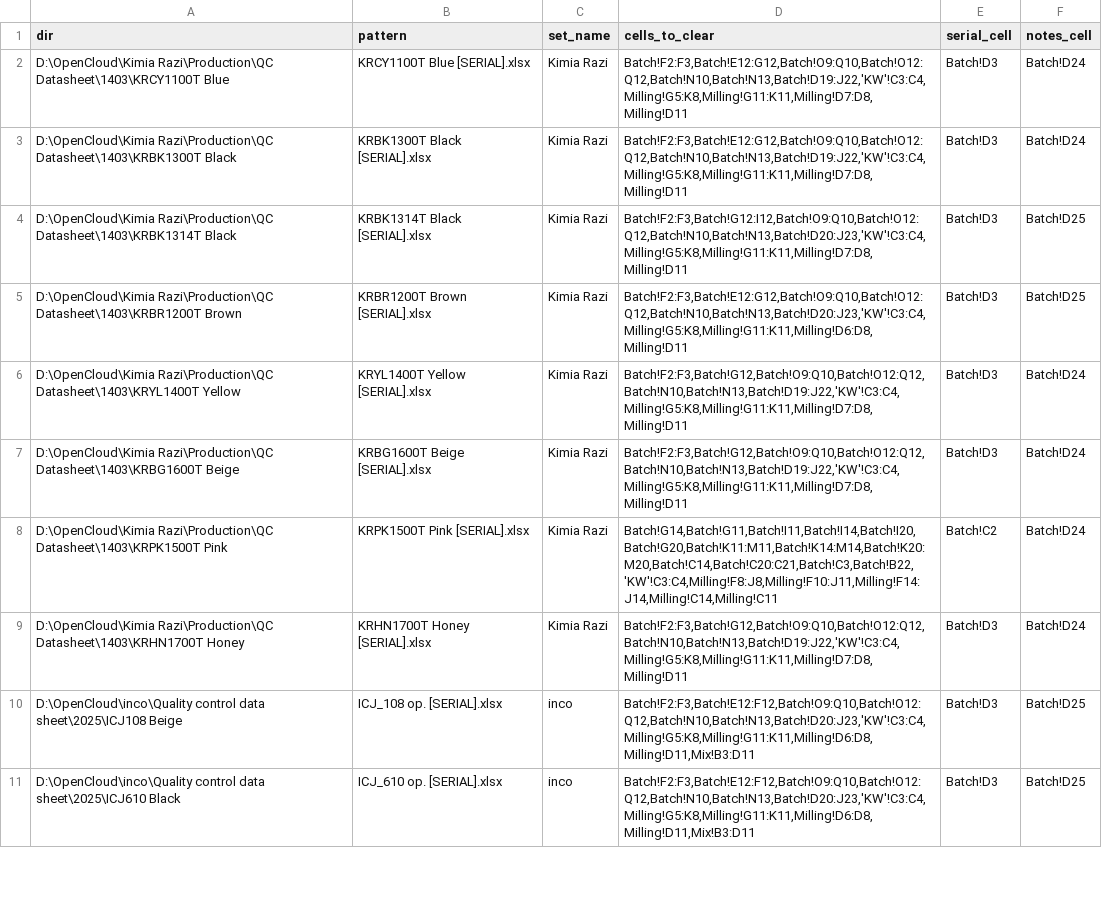
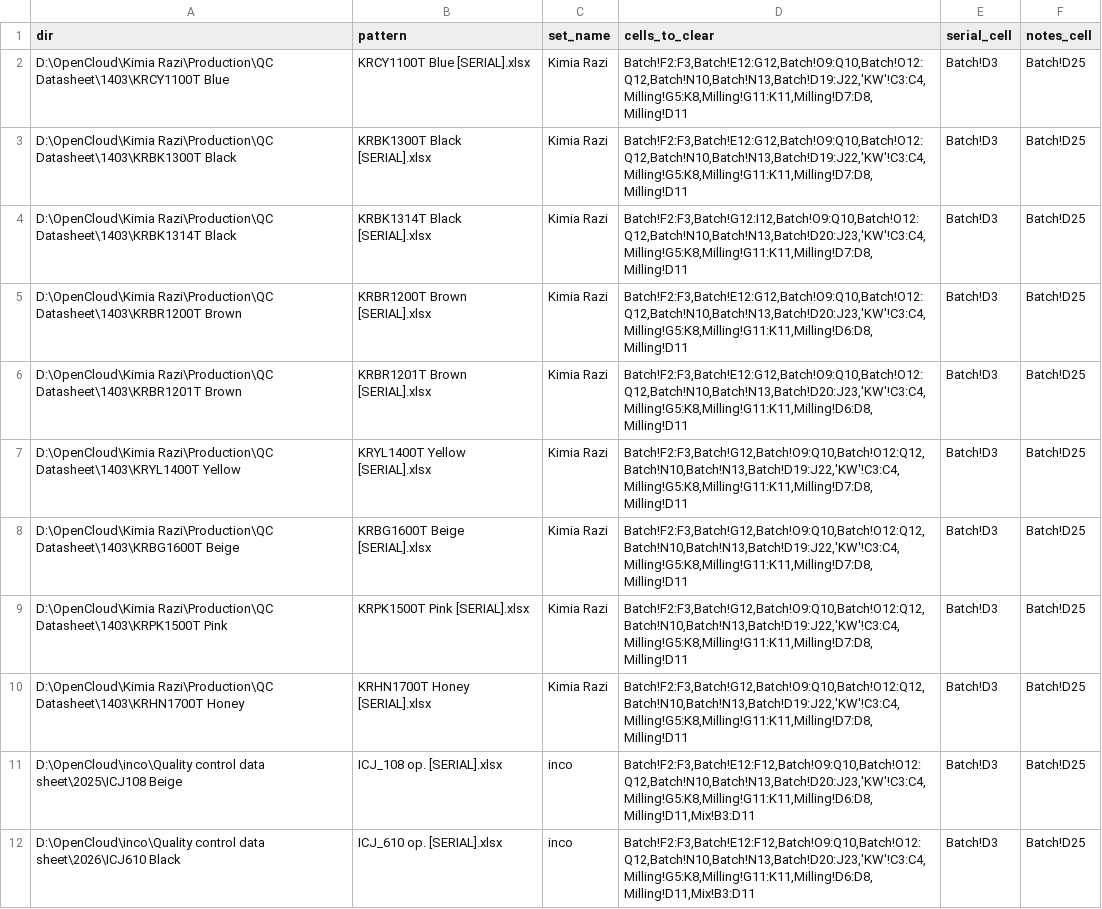
Before and after one commit to s-diaco/xlsx_clean, a CSV file: src/xlsx_clean/file_data.csv, drawn as a sheet; only a part is shown; the diff covers the shown part only.

Commit message:
added ICJ/EH630

```diff
--- a/src/xlsx_clean/file_data.csv
+++ b/src/xlsx_clean/file_data.csv
@@ -1,11 +1,12 @@
 dir,pattern,set_name,cells_to_clear,serial_cell,notes_cell
-"D:\OpenCloud\Kimia Razi\Production\QC Datasheet\1403\KRCY1100T Blue","KRCY1100T Blue [SERIAL].xlsx","Kimia Razi","Batch!F2:F3,Batch!E12:G12,Batch!O9:Q10,Batch!O12:Q12,Batch!N10,Batch!N13,Batch!D19:J22,'KW'!C3:C4,Milling!G5:K8,Milling!G11:K11,Milling!D7:D8,Milling!D11","Batch!D3","Batch!D24"
-"D:\OpenCloud\Kimia Razi\Production\QC Datasheet\1403\KRBK1300T Black","KRBK1300T Black [SERIAL].xlsx","Kimia Razi","Batch!F2:F3,Batch!E12:G12,Batch!O9:Q10,Batch!O12:Q12,Batch!N10,Batch!N13,Batch!D19:J22,'KW'!C3:C4,Milling!G5:K8,Milling!G11:K11,Milling!D7:D8,Milling!D11","Batch!D3","Batch!D24"
+"D:\OpenCloud\Kimia Razi\Production\QC Datasheet\1403\KRCY1100T Blue","KRCY1100T Blue [SERIAL].xlsx","Kimia Razi","Batch!F2:F3,Batch!E12:G12,Batch!O9:Q10,Batch!O12:Q12,Batch!N10,Batch!N13,Batch!D19:J22,'KW'!C3:C4,Milling!G5:K8,Milling!G11:K11,Milling!D7:D8,Milling!D11","Batch!D3","Batch!D25"
+"D:\OpenCloud\Kimia Razi\Production\QC Datasheet\1403\KRBK1300T Black","KRBK1300T Black [SERIAL].xlsx","Kimia Razi","Batch!F2:F3,Batch!E12:G12,Batch!O9:Q10,Batch!O12:Q12,Batch!N10,Batch!N13,Batch!D19:J22,'KW'!C3:C4,Milling!G5:K8,Milling!G11:K11,Milling!D7:D8,Milling!D11","Batch!D3","Batch!D25"
 "D:\OpenCloud\Kimia Razi\Production\QC Datasheet\1403\KRBK1314T Black","KRBK1314T Black [SERIAL].xlsx","Kimia Razi","Batch!F2:F3,Batch!G12:I12,Batch!O9:Q10,Batch!O12:Q12,Batch!N10,Batch!N13,Batch!D20:J23,'KW'!C3:C4,Milling!G5:K8,Milling!G11:K11,Milling!D7:D8,Milling!D11","Batch!D3","Batch!D25"
 "D:\OpenCloud\Kimia Razi\Production\QC Datasheet\1403\KRBR1200T Brown","KRBR1200T Brown [SERIAL].xlsx","Kimia Razi","Batch!F2:F3,Batch!E12:G12,Batch!O9:Q10,Batch!O12:Q12,Batch!N10,Batch!N13,Batch!D20:J23,'KW'!C3:C4,Milling!G5:K8,Milling!G11:K11,Milling!D6:D8,Milling!D11","Batch!D3","Batch!D25"
-"D:\OpenCloud\Kimia Razi\Production\QC Datasheet\1403\KRYL1400T Yellow","KRYL1400T Yellow [SERIAL].xlsx","Kimia Razi","Batch!F2:F3,Batch!G12,Batch!O9:Q10,Batch!O12:Q12,Batch!N10,Batch!N13,Batch!D19:J22,'KW'!C3:C4,Milling!G5:K8,Milling!G11:K11,Milling!D7:D8,Milling!D11","Batch!D3","Batch!D24"
-"D:\OpenCloud\Kimia Razi\Production\QC Datasheet\1403\KRBG1600T Beige","KRBG1600T Beige [SERIAL].xlsx","Kimia Razi","Batch!F2:F3,Batch!G12,Batch!O9:Q10,Batch!O12:Q12,Batch!N10,Batch!N13,Batch!D19:J22,'KW'!C3:C4,Milling!G5:K8,Milling!G11:K11,Milling!D7:D8,Milling!D11","Batch!D3","Batch!D24"
-"D:\OpenCloud\Kimia Razi\Production\QC Datasheet\1403\KRPK1500T Pink","KRPK1500T Pink [SERIAL].xlsx","Kimia Razi","Batch!G14,Batch!G11,Batch!I11,Batch!I14,Batch!I20,Batch!G20,Batch!K11:M11,Batch!K14:M14,Batch!K20:M20,Batch!C14,Batch!C20:C21,Batch!C3,Batch!B22,'KW'!C3:C4,Milling!F8:J8,Milling!F10:J11,Milling!F14:J14,Milling!C14,Milling!C11","Batch!C2","Batch!D24"
-"D:\OpenCloud\Kimia Razi\Production\QC Datasheet\1403\KRHN1700T Honey","KRHN1700T Honey [SERIAL].xlsx","Kimia Razi","Batch!F2:F3,Batch!G12,Batch!O9:Q10,Batch!O12:Q12,Batch!N10,Batch!N13,Batch!D19:J22,'KW'!C3:C4,Milling!G5:K8,Milling!G11:K11,Milling!D7:D8,Milling!D11","Batch!D3","Batch!D24"
+"D:\OpenCloud\Kimia Razi\Production\QC Datasheet\1403\KRBR1201T Brown","KRBR1201T Brown [SERIAL].xlsx","Kimia Razi","Batch!F2:F3,Batch!E12:G12,Batch!O9:Q10,Batch!O12:Q12,Batch!N10,Batch!N13,Batch!D20:J23,'KW'!C3:C4,Milling!G5:K8,Milling!G11:K11,Milling!D6:D8,Milling!D11","Batch!D3","Batch!D25"
+"D:\OpenCloud\Kimia Razi\Production\QC Datasheet\1403\KRYL1400T Yellow","KRYL1400T Yellow [SERIAL].xlsx","Kimia Razi","Batch!F2:F3,Batch!G12,Batch!O9:Q10,Batch!O12:Q12,Batch!N10,Batch!N13,Batch!D19:J22,'KW'!C3:C4,Milling!G5:K8,Milling!G11:K11,Milling!D7:D8,Milling!D11","Batch!D3","Batch!D25"
+"D:\OpenCloud\Kimia Razi\Production\QC Datasheet\1403\KRBG1600T Beige","KRBG1600T Beige [SERIAL].xlsx","Kimia Razi","Batch!F2:F3,Batch!G12,Batch!O9:Q10,Batch!O12:Q12,Batch!N10,Batch!N13,Batch!D19:J22,'KW'!C3:C4,Milling!G5:K8,Milling!G11:K11,Milling!D7:D8,Milling!D11","Batch!D3","Batch!D25"
+"D:\OpenCloud\Kimia Razi\Production\QC Datasheet\1403\KRPK1500T Pink","KRPK1500T Pink [SERIAL].xlsx","Kimia Razi","Batch!F2:F3,Batch!G12,Batch!O9:Q10,Batch!O12:Q12,Batch!N10,Batch!N13,Batch!D19:J22,'KW'!C3:C4,Milling!G5:K8,Milling!G11:K11,Milling!D7:D8,Milling!D11","Batch!D3","Batch!D25"
+"D:\OpenCloud\Kimia Razi\Production\QC Datasheet\1403\KRHN1700T Honey","KRHN1700T Honey [SERIAL].xlsx","Kimia Razi","Batch!F2:F3,Batch!G12,Batch!O9:Q10,Batch!O12:Q12,Batch!N10,Batch!N13,Batch!D19:J22,'KW'!C3:C4,Milling!G5:K8,Milling!G11:K11,Milling!D7:D8,Milling!D11","Batch!D3","Batch!D25"
 "D:\OpenCloud\inco\Quality control data sheet\2025\ICJ108 Beige","ICJ_108 op. [SERIAL].xlsx","inco","Batch!F2:F3,Batch!E12:F12,Batch!O9:Q10,Batch!O12:Q12,Batch!N10,Batch!N13,Batch!D20:J23,'KW'!C3:C4,Milling!G5:K8,Milling!G11:K11,Milling!D6:D8,Milling!D11,Mix!B3:D11","Batch!D3","Batch!D25"
-"D:\OpenCloud\inco\Quality control data sheet\2025\ICJ610 Black","ICJ_610 op. [SERIAL].xlsx","inco","Batch!F2:F3,Batch!E12:F12,Batch!O9:Q10,Batch!O12:Q12,Batch!N10,Batch!N13,Batch!D20:J23,'KW'!C3:C4,Milling!G5:K8,Milling!G11:K11,Milling!D6:D8,Milling!D11,Mix!B3:D11","Batch!D3","Batch!D25"
+"D:\OpenCloud\inco\Quality control data sheet\2026\ICJ610 Black","ICJ_610 op. [SERIAL].xlsx","inco","Batch!F2:F3,Batch!E12:F12,Batch!O9:Q10,Batch!O12:Q12,Batch!N10,Batch!N13,Batch!D20:J23,'KW'!C3:C4,Milling!G5:K8,Milling!G11:K11,Milling!D6:D8,Milling!D11,Mix!B3:D11","Batch!D3","Batch!D25"
```
Also changed, not shown: 2 added rows and 3 edited cells elsewhere in this file.
